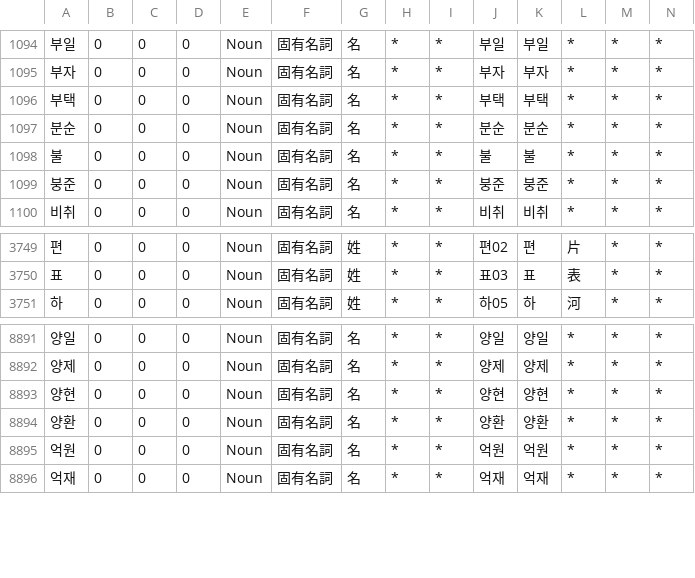
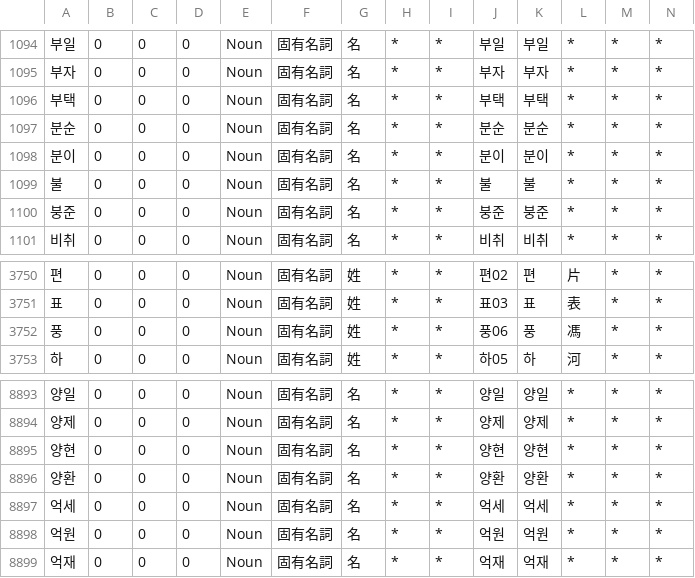
Before and after one commit to okikirmui/nkhandic, a CSV file: seed/Noun.supplement.name.csv, drawn as a sheet; only a part is shown, gaps mark what is left out; rows hold the shown columns only; the diff names each change by its address in the sheet, - before the commit and + after, or states it on an @@ line.

```diff
--- a/seed/Noun.supplement.name.csv
+++ b/seed/Noun.supplement.name.csv
+row 1098: 분이 | 0 | 0 | 0 | Noun | 固有名詞 | 名 | * | * | 분이 | 분이 | * | * | *
+row 3752: 풍 | 0 | 0 | 0 | Noun | 固有名詞 | 姓 | * | * | 풍06 | 풍 | 馮 | * | *
+row 8897: 억세 | 0 | 0 | 0 | Noun | 固有名詞 | 名 | * | * | 억세 | 억세 | * | * | *
```
Also changed, not shown: seed/Adverb.csv, seed/Ending.csv, 1 other file.
